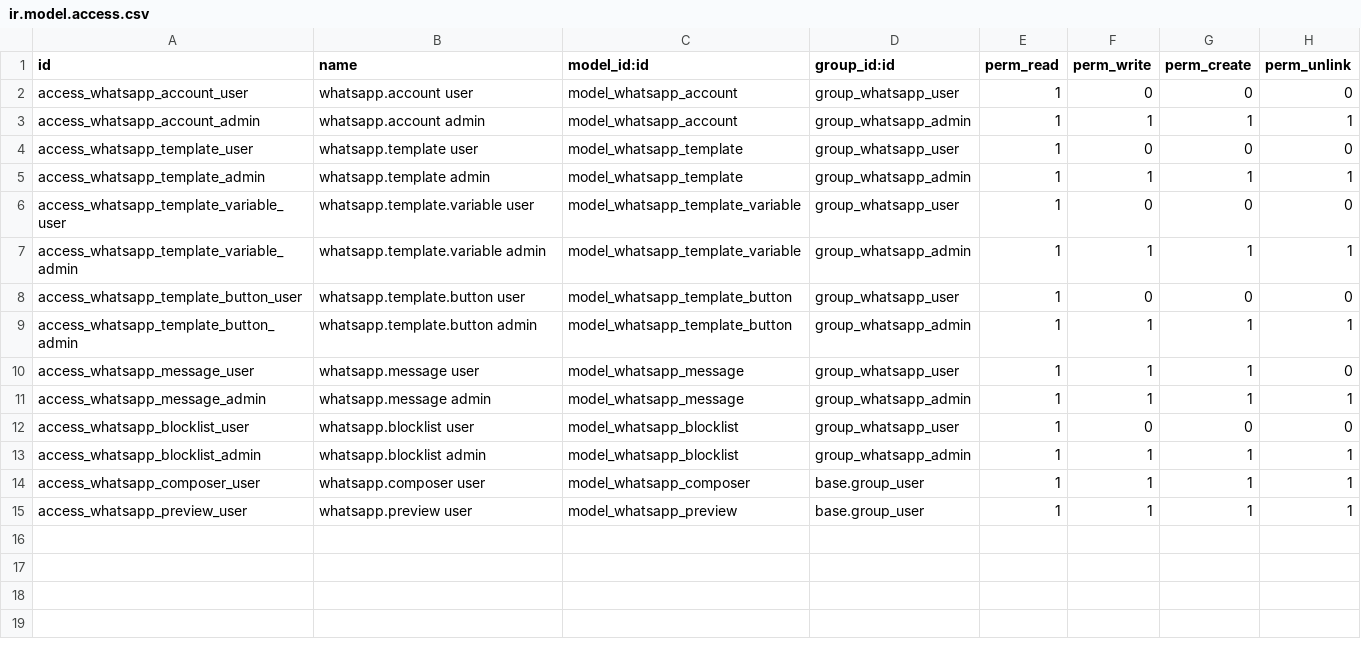
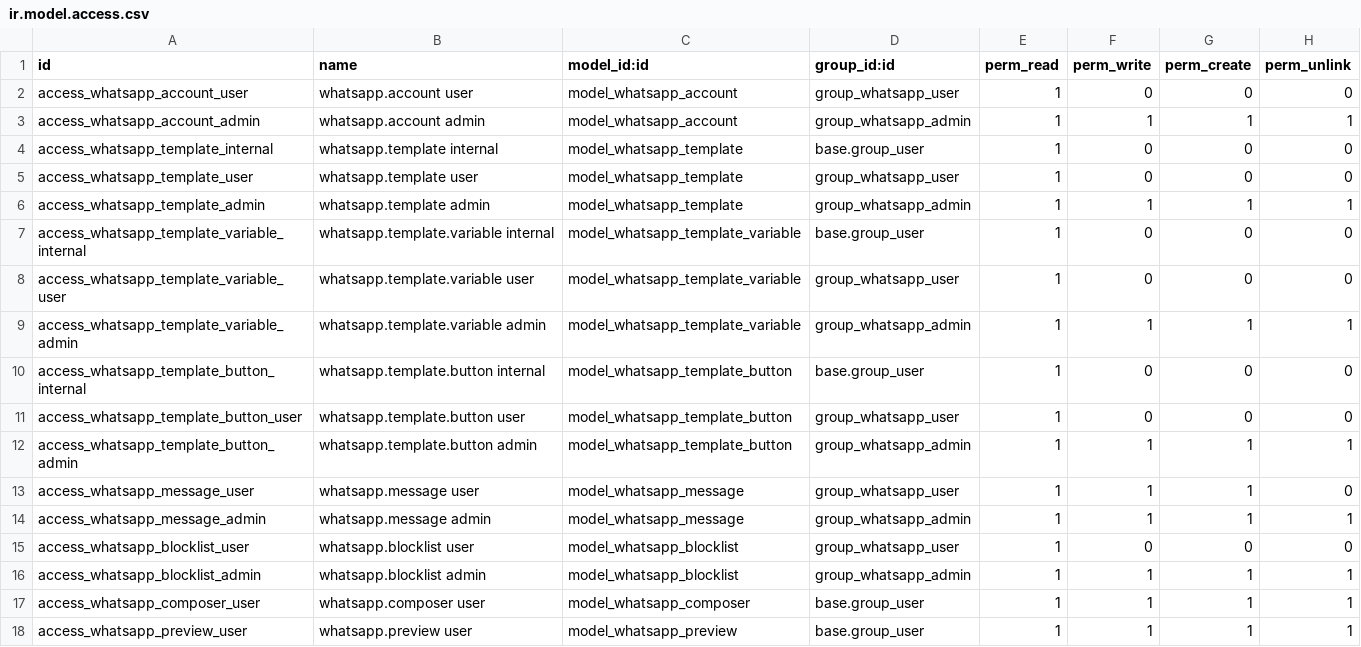
Before and after one commit to DevOpsMBAConsultings/mba_whatsapp_meta, a CSV file: security/ir.model.access.csv, drawn as a sheet.

Commit message:
feat(composer): permitir res_model/res_id genérico, hook _post_send_actions y permisos de lectura a usuarios internos

```diff
--- a/security/ir.model.access.csv
+++ b/security/ir.model.access.csv
@@ -3,6 +3,9 @@ access_whatsapp_account_user,whatsapp.account user,model_whatsapp_account,group_
 access_whatsapp_account_admin,whatsapp.account admin,model_whatsapp_account,group_whatsapp_admin,1,1,1,1
+access_whatsapp_template_internal,whatsapp.template internal,model_whatsapp_template,base.group_user,1,0,0,0
 access_whatsapp_template_user,whatsapp.template user,model_whatsapp_template,group_whatsapp_user,1,0,0,0
 access_whatsapp_template_admin,whatsapp.template admin,model_whatsapp_template,group_whatsapp_admin,1,1,1,1
+access_whatsapp_template_variable_internal,whatsapp.template.variable internal,model_whatsapp_template_variable,base.group_user,1,0,0,0
 access_whatsapp_template_variable_user,whatsapp.template.variable user,model_whatsapp_template_variable,group_whatsapp_user,1,0,0,0
 access_whatsapp_template_variable_admin,whatsapp.template.variable admin,model_whatsapp_template_variable,group_whatsapp_admin,1,1,1,1
+access_whatsapp_template_button_internal,whatsapp.template.button internal,model_whatsapp_template_button,base.group_user,1,0,0,0
 access_whatsapp_template_button_user,whatsapp.template.button user,model_whatsapp_template_button,group_whatsapp_user,1,0,0,0
```
Also changed, not shown: 2 other files.
